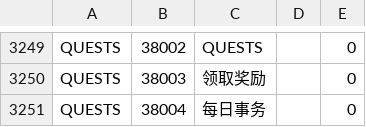
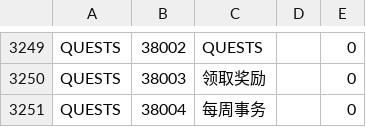
Before and after one commit to gf-data-tools/gf-data-ch, a CSV file: asset/textdata/language/languagedata.csv, drawn as a sheet; only a part is shown, gaps mark what is left out; the diff covers the shown part only.

```diff
--- a/asset/textdata/language/languagedata.csv
+++ b/asset/textdata/language/languagedata.csv
@@ -3250,2 +3250,2 @@ QUESTS,38002,QUESTS,,0
 QUESTS,38003,领取奖励,,0
-QUESTS,38004,每日事务,,0
+QUESTS,38004,每周事务,,0
```
Also changed, not shown: 3 edited cells elsewhere in this file, 6 other files.
